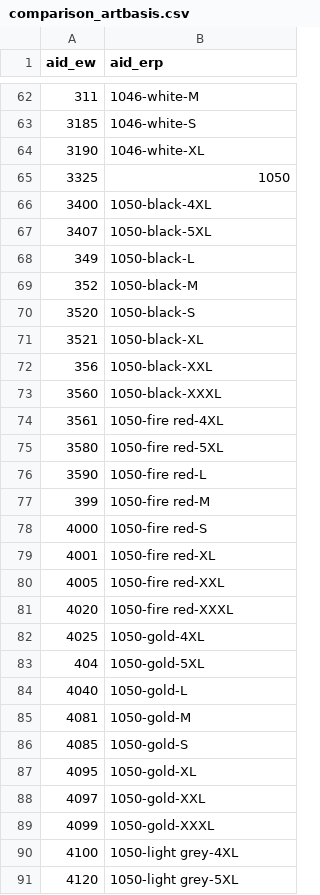
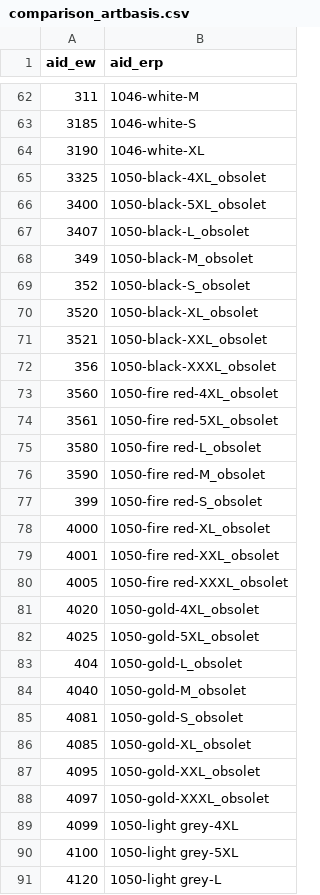
Before and after one commit to luongdo94/Data-Sciences, a CSV file: importer_artikel_project/data/comparison_artbasis.csv, drawn as a sheet; only a part is shown, gaps mark what is left out; the diff covers the shown part only.

```diff
--- a/importer_artikel_project/data/comparison_artbasis.csv
+++ b/importer_artikel_project/data/comparison_artbasis.csv
@@ -64,28 +64,28 @@ aid_ew,aid_erp
 3190,1046-white-XL
-3325,1050
-3400,1050-black-4XL
-3407,1050-black-5XL
-349,1050-black-L
-352,1050-black-M
-3520,1050-black-S
-3521,1050-black-XL
-356,1050-black-XXL
-3560,1050-black-XXXL
-3561,1050-fire red-4XL
-3580,1050-fire red-5XL
-3590,1050-fire red-L
-399,1050-fire red-M
-4000,1050-fire red-S
-4001,1050-fire red-XL
-4005,1050-fire red-XXL
-4020,1050-fire red-XXXL
-4025,1050-gold-4XL
-404,1050-gold-5XL
-4040,1050-gold-L
-4081,1050-gold-M
-4085,1050-gold-S
-4095,1050-gold-XL
-4097,1050-gold-XXL
-4099,1050-gold-XXXL
-4100,1050-light grey-4XL
-4120,1050-light grey-5XL
+3325,1050-black-4XL_obsolet
+3400,1050-black-5XL_obsolet
+3407,1050-black-L_obsolet
+349,1050-black-M_obsolet
+352,1050-black-S_obsolet
+3520,1050-black-XL_obsolet
+3521,1050-black-XXL_obsolet
+356,1050-black-XXXL_obsolet
+3560,1050-fire red-4XL_obsolet
+3561,1050-fire red-5XL_obsolet
+3580,1050-fire red-L_obsolet
+3590,1050-fire red-M_obsolet
+399,1050-fire red-S_obsolet
+4000,1050-fire red-XL_obsolet
+4001,1050-fire red-XXL_obsolet
+4005,1050-fire red-XXXL_obsolet
+4020,1050-gold-4XL_obsolet
+4025,1050-gold-5XL_obsolet
+404,1050-gold-L_obsolet
+4040,1050-gold-M_obsolet
+4081,1050-gold-S_obsolet
+4085,1050-gold-XL_obsolet
+4095,1050-gold-XXL_obsolet
+4097,1050-gold-XXXL_obsolet
+4099,1050-light grey-4XL
+4100,1050-light grey-5XL
+4120,1050-light grey-L
```
Also changed, not shown: 73 removed rows and 47 edited cells elsewhere in this file, importer_artikel_project/data/comparison.csv, 9 other files.
